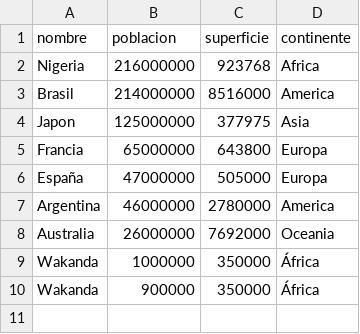
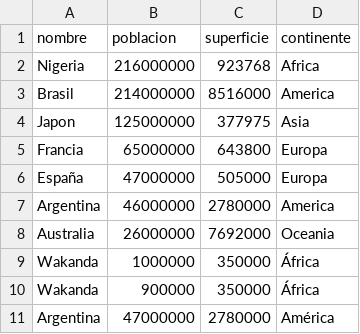
Before and after one commit to francostefanodot06/Trabajo_integradorP1, a CSV file: tpip1/src/data/paises.csv, drawn as a sheet.

```diff
--- a/tpip1/src/data/paises.csv
+++ b/tpip1/src/data/paises.csv
@@ -10 +10,2 @@ Wakanda,1000000,350000,África
 Wakanda,900000,350000,África
+Argentina,47000000,2780000,América
```
Also changed, not shown: 1 other file.
